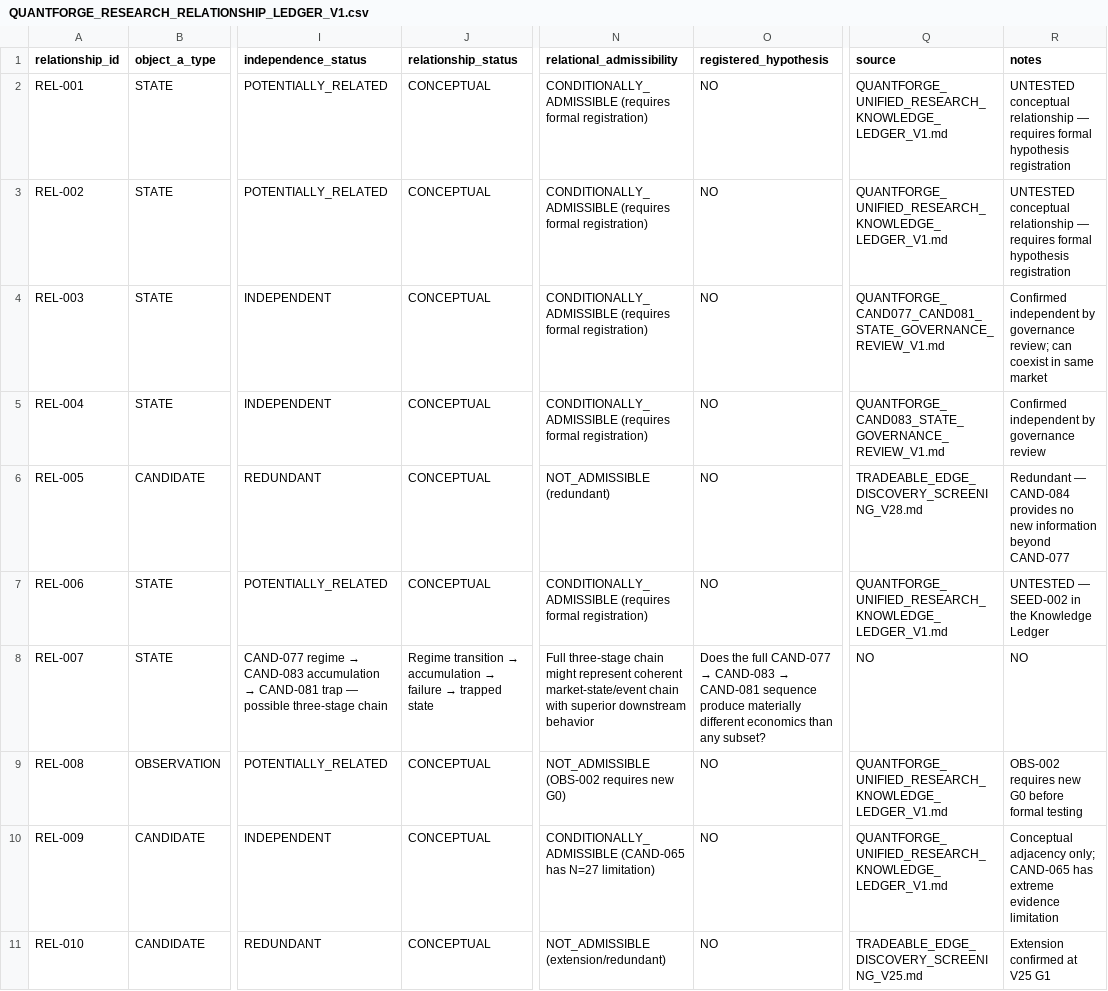
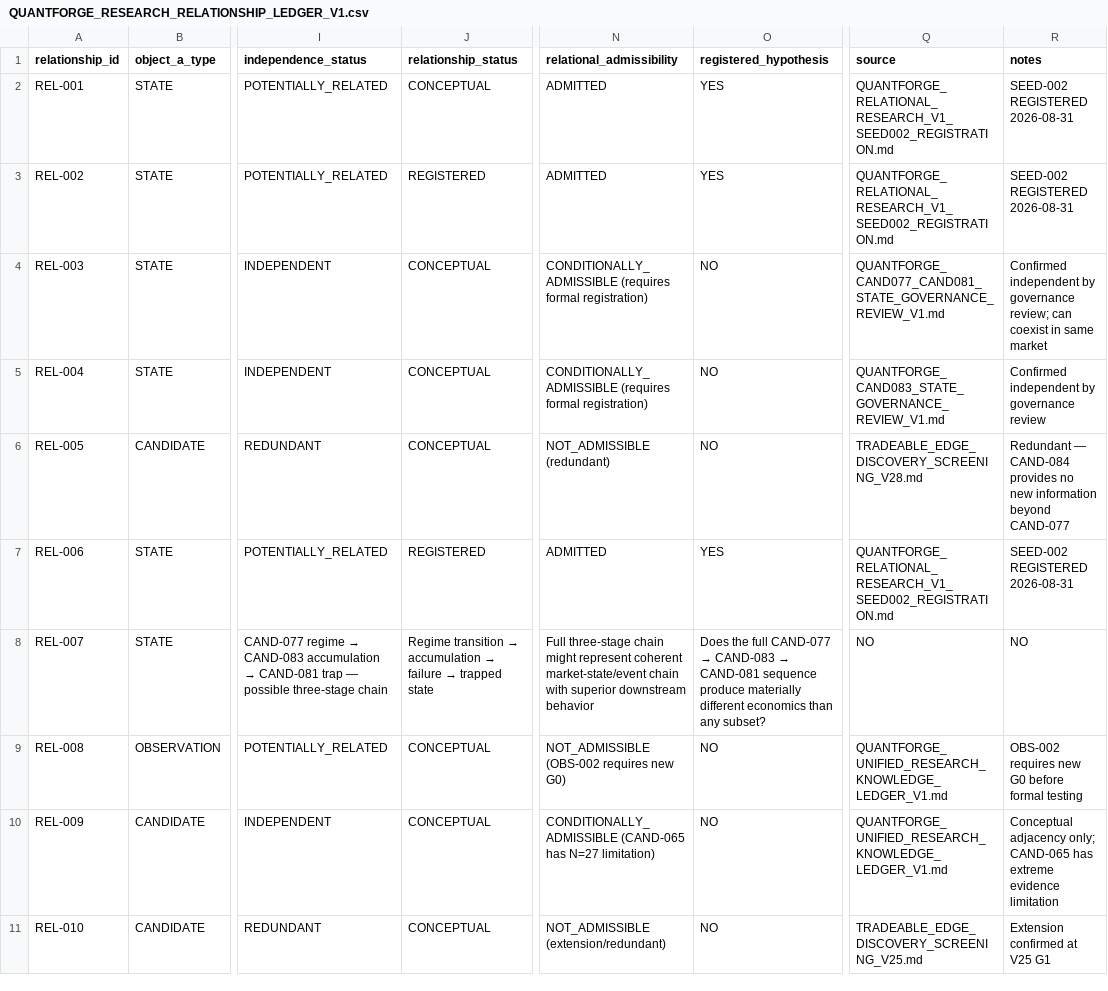
Before and after one commit to mani659/QuantForge, a CSV file: research/knowledge/unified_ledger/QUANTFORGE_RESEARCH_RELATIONSHIP_LEDGER_V1.csv, drawn as a sheet; only a part is shown, gaps mark what is left out; the diff names each change by its address in the sheet, - before the commit and + after, or states it on an @@ line.

```diff
--- a/research/knowledge/unified_ledger/QUANTFORGE_RESEARCH_RELATIONSHIP_LEDGER_V1.csv
+++ b/research/knowledge/unified_ledger/QUANTFORGE_RESEARCH_RELATIONSHIP_LEDGER_V1.csv
-N2:N3 (relational_admissibility): CONDITIONALLY_ADMISSIBLE (requires formal registration)
+N2:N3 (relational_admissibility): ADMITTED
-O2:O3 (registered_hypothesis): NO
+O2:O3 (registered_hypothesis): YES
-Q2:Q3 (source): QUANTFORGE_UNIFIED_RESEARCH_KNOWLEDGE_LEDGER_V1.md
+Q2:Q3 (source): QUANTFORGE_RELATIONAL_RESEARCH_V1_SEED002_REGISTRATION.md
-R2:R3 (notes): UNTESTED conceptual relationship — requires formal hypothesis registration
+R2:R3 (notes): SEED-002 REGISTERED 2026-08-31
-J3 (relationship_status): CONCEPTUAL
+J3 (relationship_status): REGISTERED
-J7 (relationship_status): CONCEPTUAL
+J7 (relationship_status): REGISTERED
-N7 (relational_admissibility): CONDITIONALLY_ADMISSIBLE (requires formal registration)
+N7 (relational_admissibility): ADMITTED
-O7 (registered_hypothesis): NO
+O7 (registered_hypothesis): YES
-Q7 (source): QUANTFORGE_UNIFIED_RESEARCH_KNOWLEDGE_LEDGER_V1.md
+Q7 (source): QUANTFORGE_RELATIONAL_RESEARCH_V1_SEED002_REGISTRATION.md
-R7 (notes): UNTESTED — SEED-002 in the Knowledge Ledger
+R7 (notes): SEED-002 REGISTERED 2026-08-31
```
Also changed, not shown: 4 other files.
